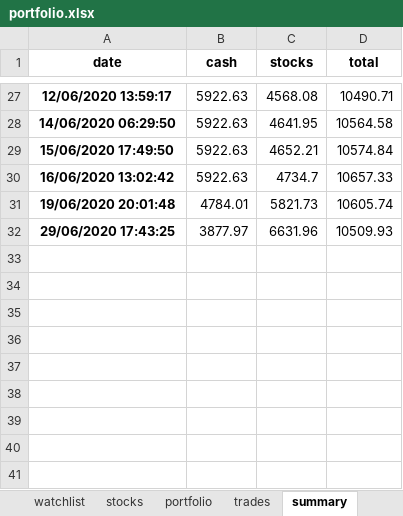
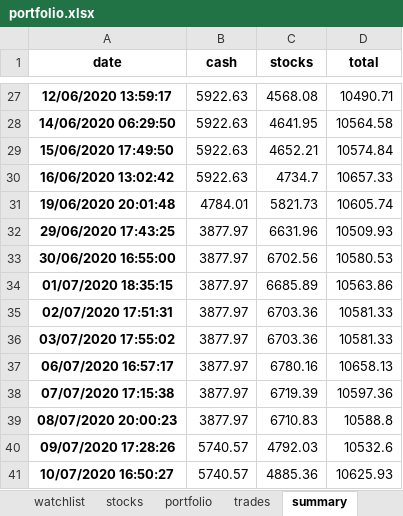
Before and after one commit to Patrickdg/AL-the-Trader, an Excel workbook: portfolio.xlsx, sheet summary, drawn as a sheet; only a part is shown, gaps mark what is left out; values as stored, in another font and other column widths than the file's, no borders; the diff names each change by its address in the sheet, - before the commit and + after, or states it on an @@ line.

```diff
--- a/portfolio.xlsx (sheet summary)
+++ b/portfolio.xlsx (sheet summary)
+row 33: 30/06/2020 16:55:00 | 3877.97 | 6702.56 | 10580.53
+row 34: 01/07/2020 18:35:15 | 3877.97 | 6685.89 | 10563.86
+row 35: 02/07/2020 17:51:31 | 3877.97 | 6703.36 | 10581.33
+row 36: 03/07/2020 17:55:02 | 3877.97 | 6703.36 | 10581.33
+row 37: 06/07/2020 16:57:17 | 3877.97 | 6780.16 | 10658.13
+row 38: 07/07/2020 17:15:38 | 3877.97 | 6719.39 | 10597.36
+row 39: 08/07/2020 20:00:23 | 3877.97 | 6710.83 | 10588.8
+row 40: 09/07/2020 17:28:26 | 5740.57 | 4792.03 | 10532.6
+row 41: 10/07/2020 16:50:27 | 5740.57 | 4885.36 | 10625.93
```
Also changed, not shown: sheet watchlist, sheet stocks, sheet trades, sheet portfolio, 1 other file.
